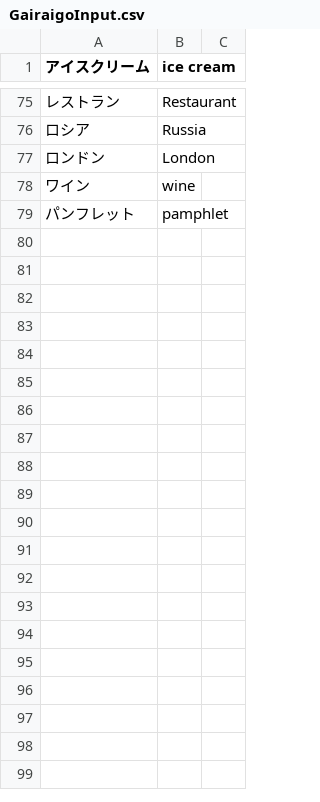
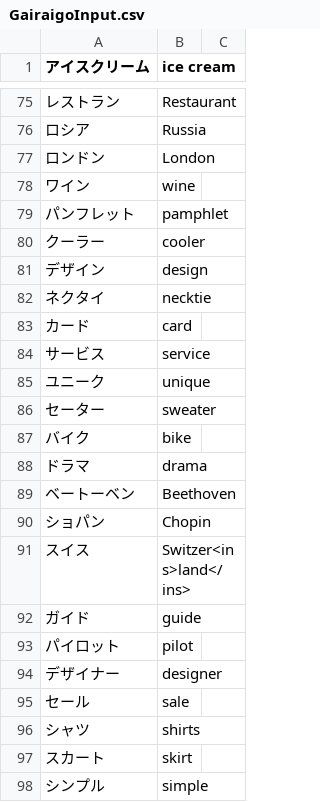
Before and after one commit to poifuture/poigoi, a CSV file: app/spider/GairaigoInput.csv, drawn as a sheet; only a part is shown, gaps mark what is left out; the diff names each change by its address in the sheet, - before the commit and + after, or states it on an @@ line.

Commit message:
Nagi/biaori 01 15 18 (#46)
* Biaori-01-15_16 input

* Biaori-01-17_18 input

* Biaori-01-17_18 input

* process furigana

```diff
--- a/app/spider/GairaigoInput.csv
+++ b/app/spider/GairaigoInput.csv
+row 80: クーラー | cooler
+row 81: デザイン | design
+row 82: ネクタイ | necktie
+row 83: カード | card
+row 84: サービス | service
+row 85: ユニーク | unique
+row 86: セーター | sweater
+row 87: バイク | bike
+row 88: ドラマ | drama
+row 89: ベートーベン | Beethoven
+row 90: ショパン | Chopin
+row 91: スイス | Switzer<ins>land</ins>
+row 92: ガイド | guide
+row 93: パイロット | pilot
+row 94: デザイナー | designer
+row 95: セール | sale
+row 96: シャツ | shirts
+row 97: スカート | skirt
+row 98: シンプル | simple
```
Also changed, not shown: 5 other files.
